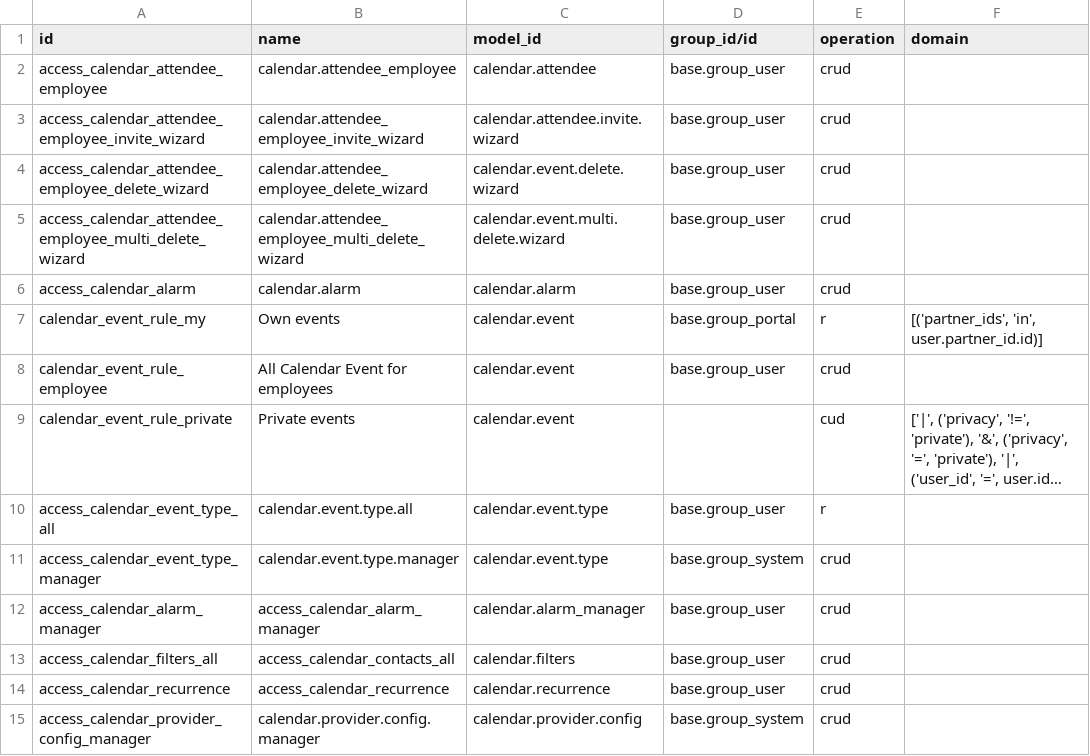
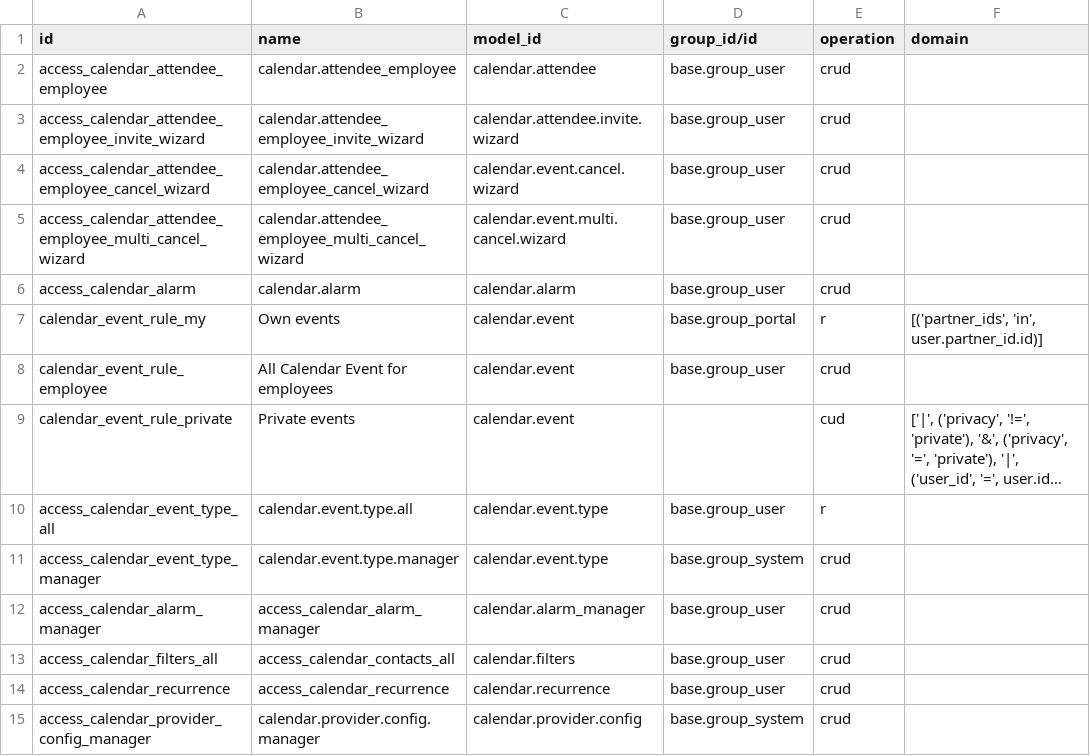
Before and after one commit to LAIDOUDI33/LAID_ODOO, a CSV file: addons/calendar/security/ir.access.csv, drawn as a sheet; long unchanged cells end in ….

Commit message:
[IMP] calendar: display a mail composer when archiving
This commit adapts the code to display a mail composer when archiving an
event. The logics to show the composer and to send the cancellation emails are
the same at the events' deletion. To avoid creating a new wizard to generate
the mail and a new method to determine if the composer must be displayed, the
CalendarEvent.action_unlink is reused and accepts a requested_action
parameter, which determine the final action performed on the record depending
on whether the user wishes to delete it or archive it. This avoids adding new
codes and makes the code easier to maintain.

Enterprise PR: https://github.com/odoo/enterprise/pull/110517
Upgrade PR: https://github.com/odoo/upgrade/pull/10271

Task-5914191

```diff
--- a/addons/calendar/security/ir.access.csv
+++ b/addons/calendar/security/ir.access.csv
@@ -3,4 +3,4 @@ access_calendar_attendee_employee,calendar.attendee_employee,calendar.attendee,b
 access_calendar_attendee_employee_invite_wizard,calendar.attendee_employee_invite_wizard,calendar.attendee.invite.wizard,base.group_user,crud,
-access_calendar_attendee_employee_delete_wizard,calendar.attendee_employee_delete_wizard,calendar.event.delete.wizard,base.group_user,crud,
-access_calendar_attendee_employee_multi_delete_wizard,calendar.attendee_employee_multi_delete_wizard,calendar.event.multi.delete.wizard,base.group_user,crud,
+access_calendar_attendee_employee_cancel_wizard,calendar.attendee_employee_cancel_wizard,calendar.event.cancel.wizard,base.group_user,crud,
+access_calendar_attendee_employee_multi_cancel_wizard,calendar.attendee_employee_multi_cancel_wizard,calendar.event.multi.cancel.wizard,base.group_user,crud,
 access_calendar_alarm,calendar.alarm,calendar.alarm,base.group_user,crud,
```
Also changed, not shown: 17 other files.
